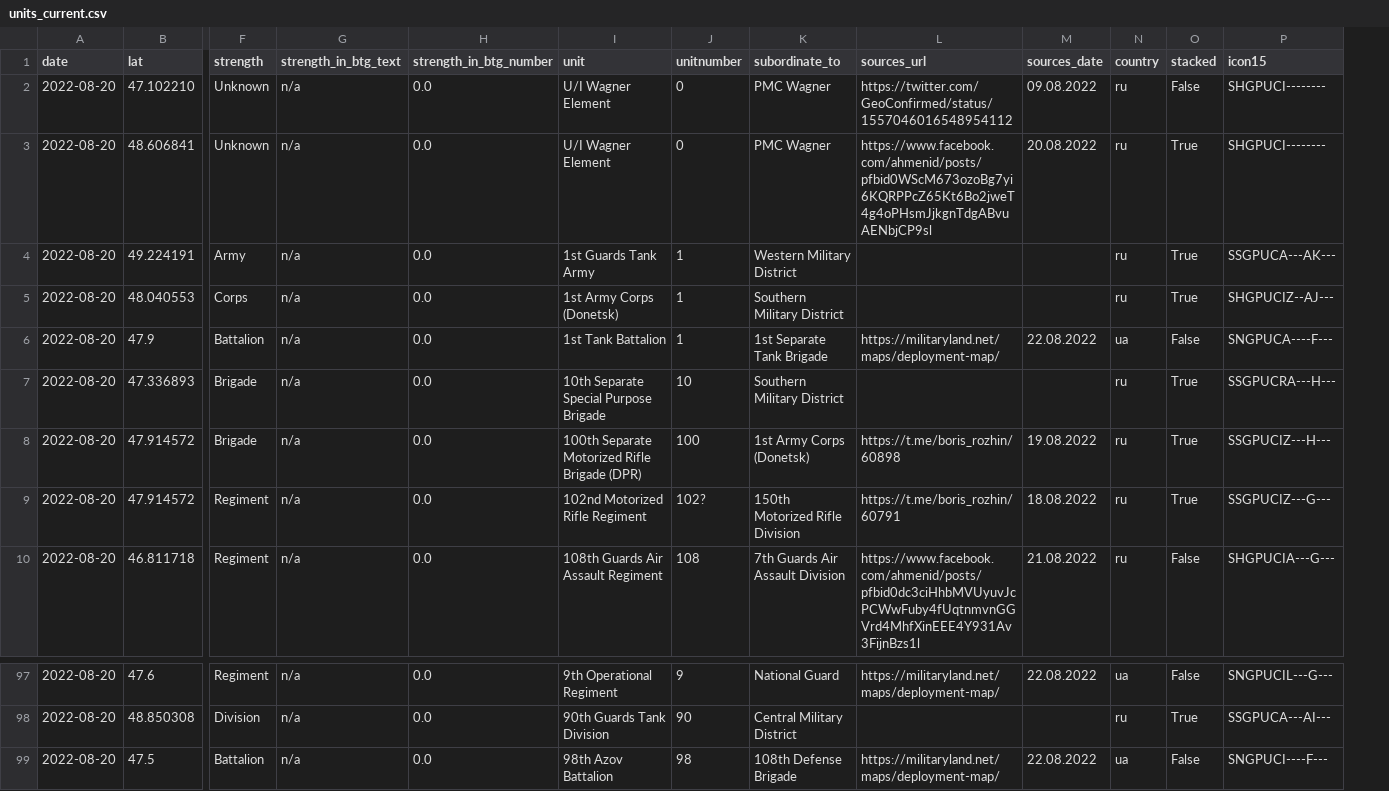
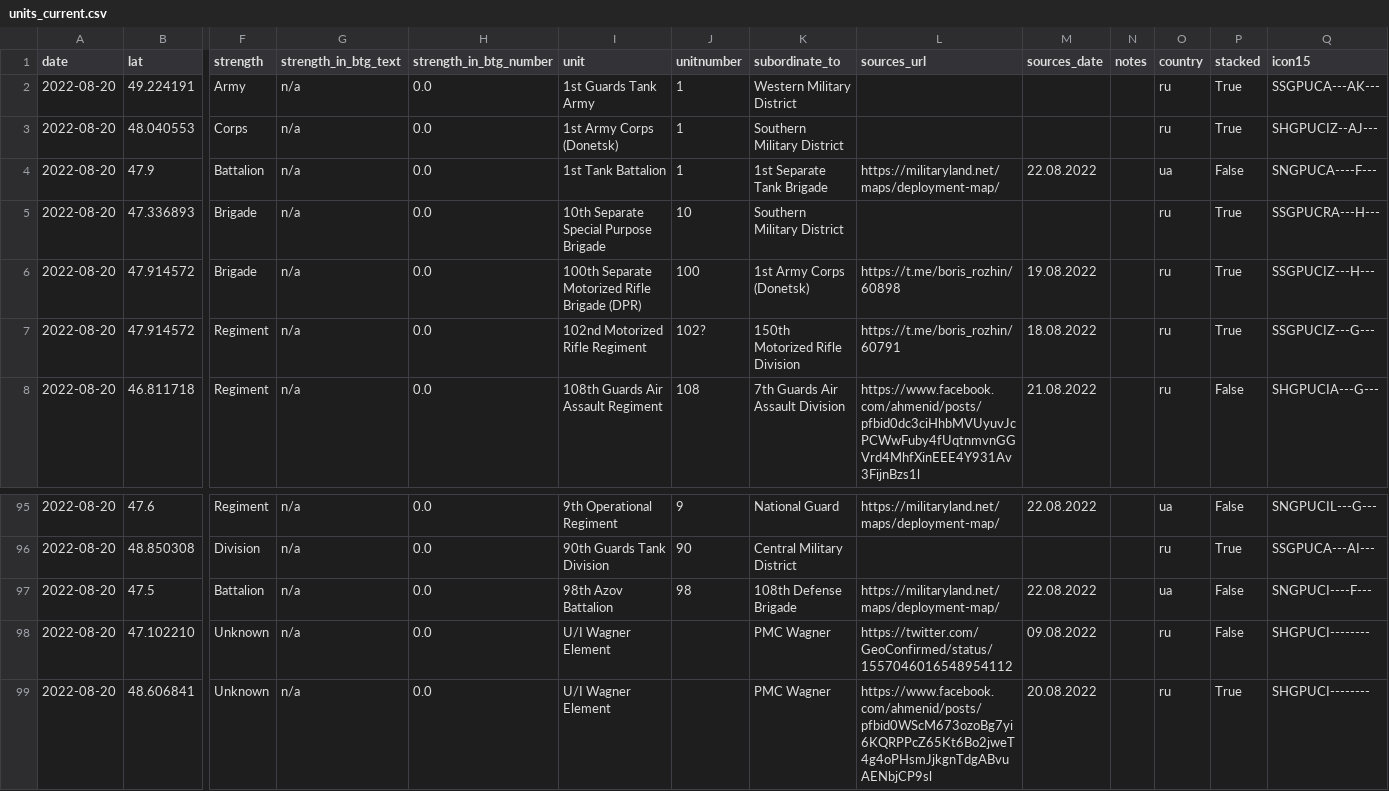
Before and after one commit to simonhuwiler/uawardata, a CSV file: data/csv/units_current.csv, drawn as a sheet; only a part is shown, gaps mark what is left out; removed rows and columns are numbered as before the commit, all else as after; rows hold the shown columns only; the diff names each change by its address in the sheet, - before the commit and + after, or states it on an @@ line.

```diff
--- a/data/csv/units_current.csv
+++ b/data/csv/units_current.csv
+column N (notes), empty
-row 2: 2022-08-20 | 47.102210 | Unknown | n/a | 0.0 | U/I Wagner Element | 0 | PMC Wagner | https://twitter.com/GeoConfirmed/status/1557046016548954112 | 09.08.2022 | ru | False | SHGPUCI--------
-row 3: 2022-08-20 | 48.606841 | Unknown | n/a | 0.0 | U/I Wagner Element | 0 | PMC Wagner | https://www.facebook.com/ahmenid/posts/pfbid0WScM673ozoBg7yi6KQRPPcZ65Kt6Bo2jweT4g4oPHsmJjkgnTdgABvuAENbjCP9sl | 20.08.2022 | ru | True | SHGPUCI--------
+row 98: 2022-08-20 | 47.102210 | Unknown | n/a | 0.0 | U/I Wagner Element |  | PMC Wagner | https://twitter.com/GeoConfirmed/status/1557046016548954112 | 09.08.2022 |  | ru | False | SHGPUCI--------
+row 99: 2022-08-20 | 48.606841 | Unknown | n/a | 0.0 | U/I Wagner Element |  | PMC Wagner | https://www.facebook.com/ahmenid/posts/pfbid0WScM673ozoBg7yi6KQRPPcZ65Kt6Bo2jweT4g4oPHsmJjkgnTdgABvuAENbjCP9sl | 20.08.2022 |  | ru | True | SHGPUCI--------
```
Also changed, not shown: data/csv/units_all.csv, 2 other files.
